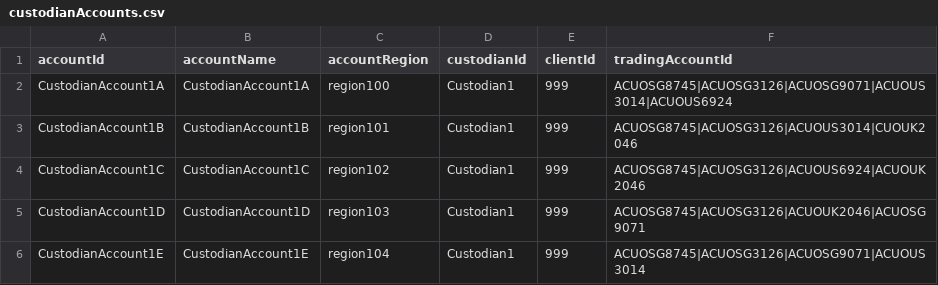
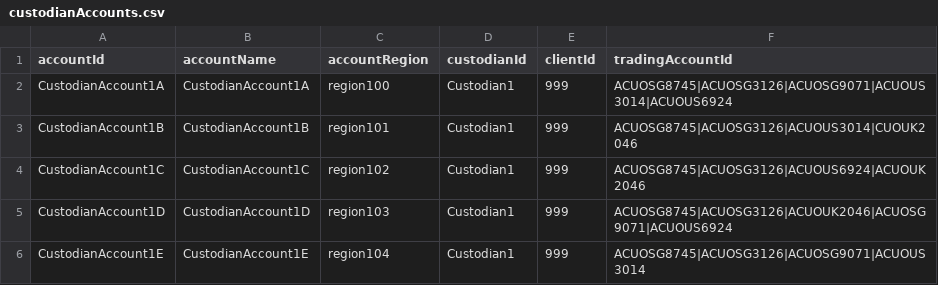
Before and after one commit to AcuoFS/acuo-data, a CSV file: graph-data/csv/custodianAccounts.csv, drawn as a sheet.

Commit message:
OW-338, update

```diff
--- a/graph-data/csv/custodianAccounts.csv
+++ b/graph-data/csv/custodianAccounts.csv
@@ -4,3 +4,3 @@ CustodianAccount1B,CustodianAccount1B,region101,Custodian1,999,ACUOSG8745|ACUOSG
 CustodianAccount1C,CustodianAccount1C,region102,Custodian1,999,ACUOSG8745|ACUOSG3126|ACUOUS6924|ACUOUK2046
-CustodianAccount1D,CustodianAccount1D,region103,Custodian1,999,ACUOSG8745|ACUOSG3126|ACUOUK2046|ACUOSG9071
+CustodianAccount1D,CustodianAccount1D,region103,Custodian1,999,ACUOSG8745|ACUOSG3126|ACUOUK2046|ACUOSG9071|ACUOUS6924
 CustodianAccount1E,CustodianAccount1E,region104,Custodian1,999,ACUOSG8745|ACUOSG3126|ACUOSG9071|ACUOUS3014
```
